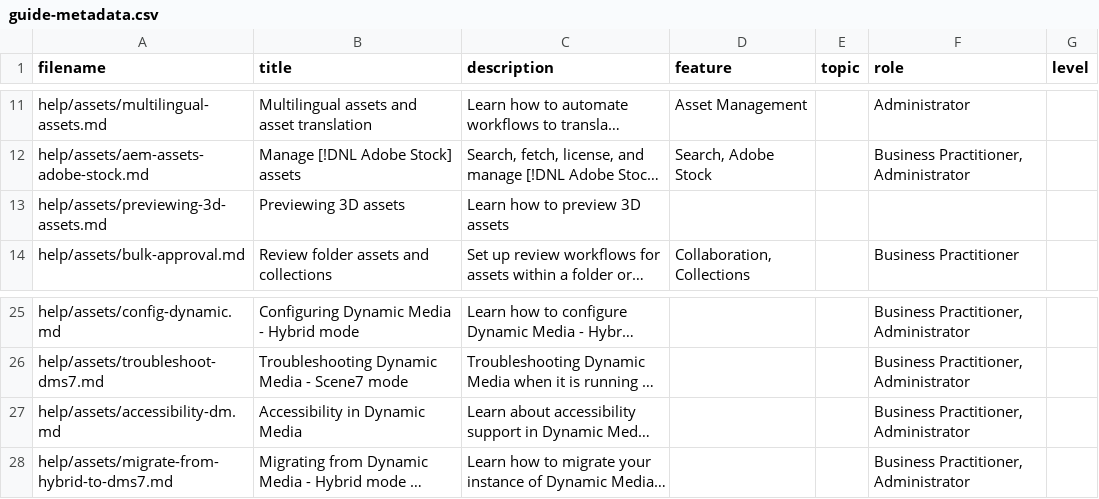
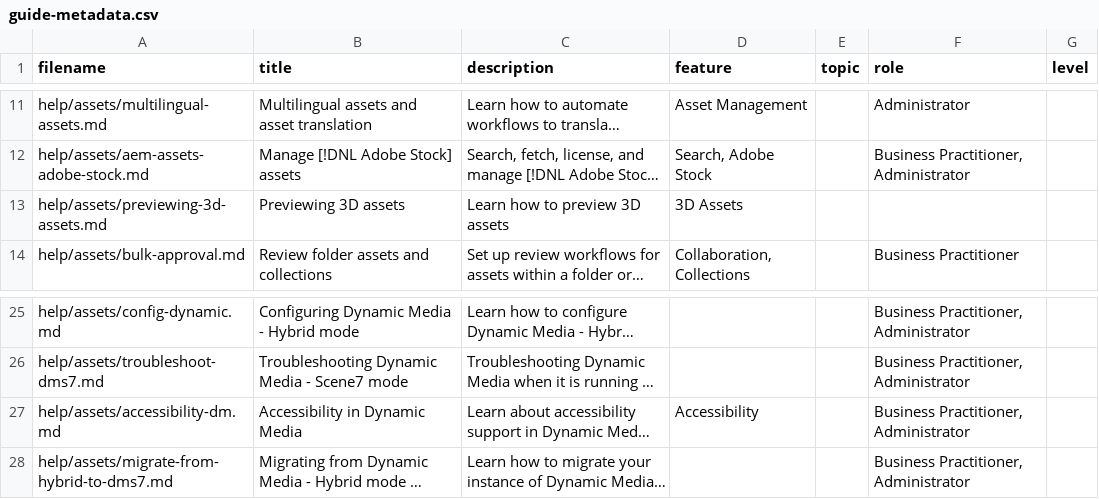
Before and after one commit to AdobeDocs/experience-manager-65.en, a CSV file: help/assets/guide-metadata.csv, drawn as a sheet; only a part is shown, gaps mark what is left out; long unchanged cells end in …; the diff names each change by its address in the sheet, - before the commit and + after, or states it on an @@ line.

Commit message:
Update guide-metadata.csv

```diff
--- a/help/assets/guide-metadata.csv
+++ b/help/assets/guide-metadata.csv
-D13 (feature): (empty)
+D13 (feature): 3D Assets
-D27 (feature): (empty)
+D27 (feature): Accessibility
```
